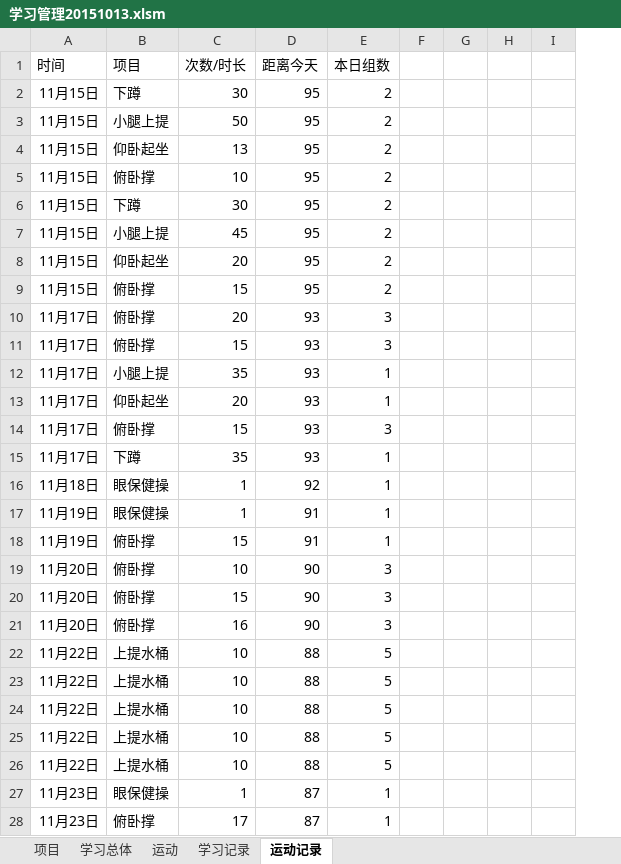
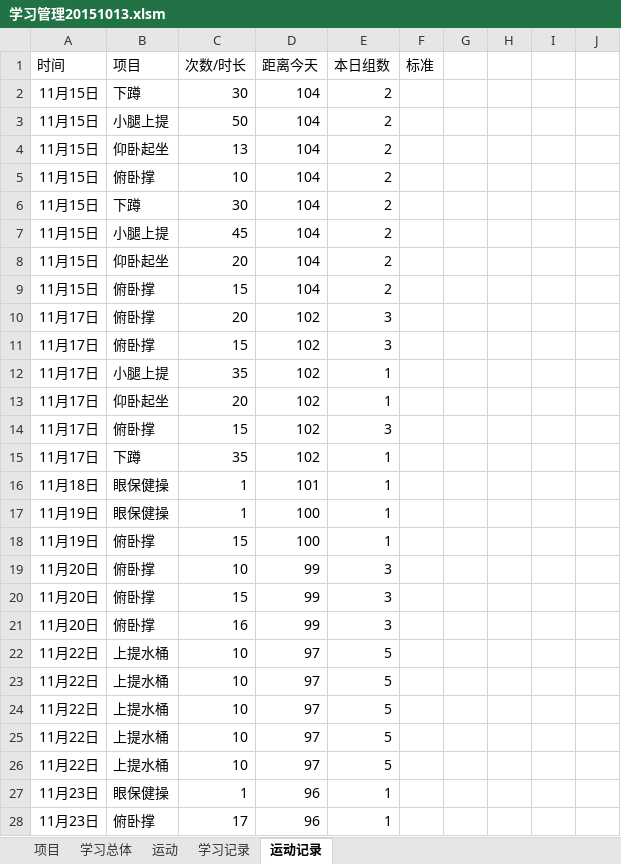
Before and after one commit to Andor-Z/My-Learning-Note, an Excel workbook: 学习管理20151013.xlsm, sheet 运动记录, drawn as a sheet; only a part is shown; values as stored, in another font and other column widths than the file's, no borders; table styles not drawn; removed rows and columns are numbered as before the commit, all else as after; the diff covers the shown part only; the diff names each change by its address in the sheet, - before the commit and + after, or states it on an @@ line.

```diff
--- a/学习管理20151013.xlsm (sheet 运动记录)
+++ b/学习管理20151013.xlsm (sheet 运动记录)
+column F (标准), empty
-column H, empty
-column I, empty
+column I, empty
+column J, empty
-D2:D9 (距离今天): 95
+D2:D9 (距离今天): 104
-D10:D15 (距离今天): 93
+D10:D15 (距离今天): 102
-D16 (距离今天): 92
+D16 (距离今天): 101
-D17:D18 (距离今天): 91
+D17:D18 (距离今天): 100
-D19:D21 (距离今天): 90
+D19:D21 (距离今天): 99
-D22:D26 (距离今天): 88
+D22:D26 (距离今天): 97
-D27:D28 (距离今天): 87
+D27:D28 (距离今天): 96
```
Also changed, not shown: other rows of this sheet, sheet 学习记录, sheet 运动, sheet 项目, 5 other files.
